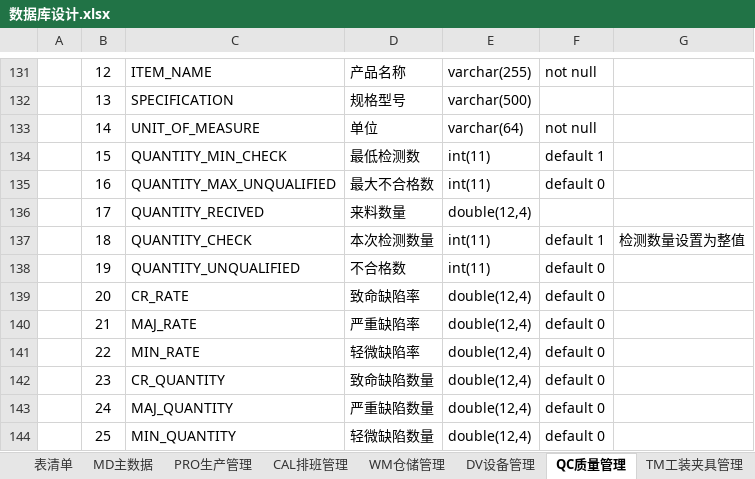
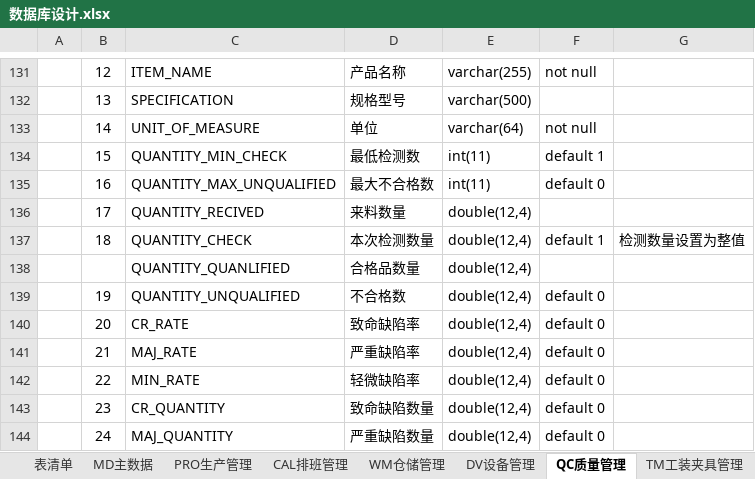
Before and after one commit to sparklefire/ktg-mes, an Excel workbook: doc/设计文档/数据库设计/数据库设计.xlsx, sheet QC质量管理, drawn as a sheet; only a part is shown, gaps mark what is left out; the shorter side is filled out with more unchanged rows; values as stored, in another font and other column widths than the file's, no borders; addresses are those after the commit; the diff names each change by its address in the sheet, - before the commit and + after, or states it on an @@ line.

```diff
--- a/doc/设计文档/数据库设计/数据库设计.xlsx (sheet QC质量管理)
+++ b/doc/设计文档/数据库设计/数据库设计.xlsx (sheet QC质量管理)
-E137: int(11)
+E137: double(12,4)
+row 138:  |  | QUANTITY_QUANLIFIED | 合格品数量 | double(12,4)
-E139: int(11)
+E139: double(12,4)
```
Also changed, not shown: sheet DV设备管理, 7 other files.
